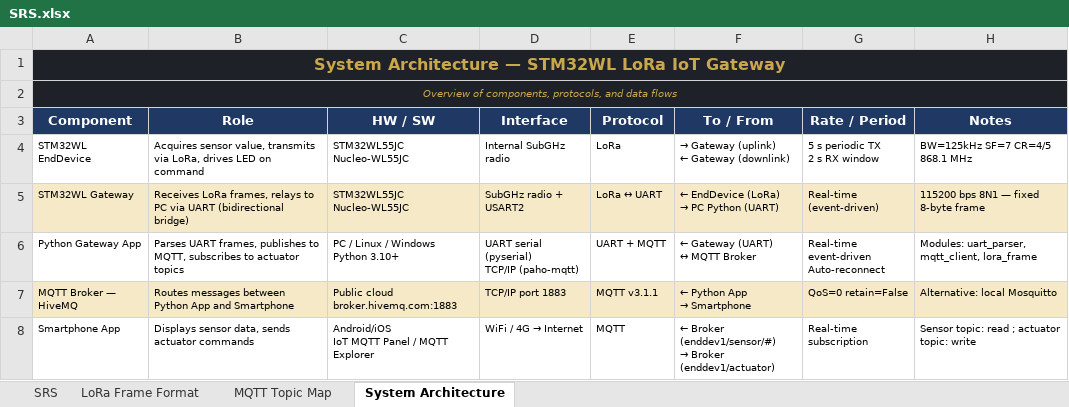
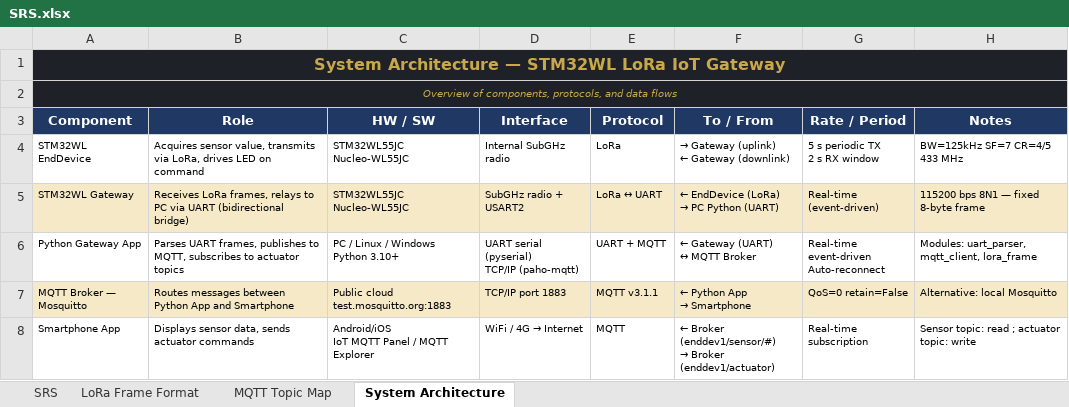
Before and after one commit to lowlevelguy/stm32-lora-tac, an Excel workbook: SRS.xlsx, sheet System Architecture, drawn as a sheet; values as stored, in another font and other column widths than the file's, no borders; ↵ is a line break in a cell; the diff names each change by its address in the sheet, - before the commit and + after, or states it on an @@ line.

Commit message:
Implemented telemetry uplink part of UART-MQTT python gateway. Made a few updates to the SRS.

```diff
--- a/SRS.xlsx (sheet System Architecture)
+++ b/SRS.xlsx (sheet System Architecture)
-H4 (Notes): BW=125kHz SF=7 CR=4/5 868.1 MHz
+H4 (Notes): BW=125kHz SF=7 CR=4/5 433 MHz
-A7 (Component): MQTT Broker — HiveMQ
+A7 (Component): MQTT Broker — Mosquitto
-C7 (HW / SW): Public cloud ↵ broker.hivemq.com:1883
+C7 (HW / SW): Public cloud ↵ test.mosquitto.org:1883
```
Also changed, not shown: sheet MQTT Topic Map, 8 other files.
